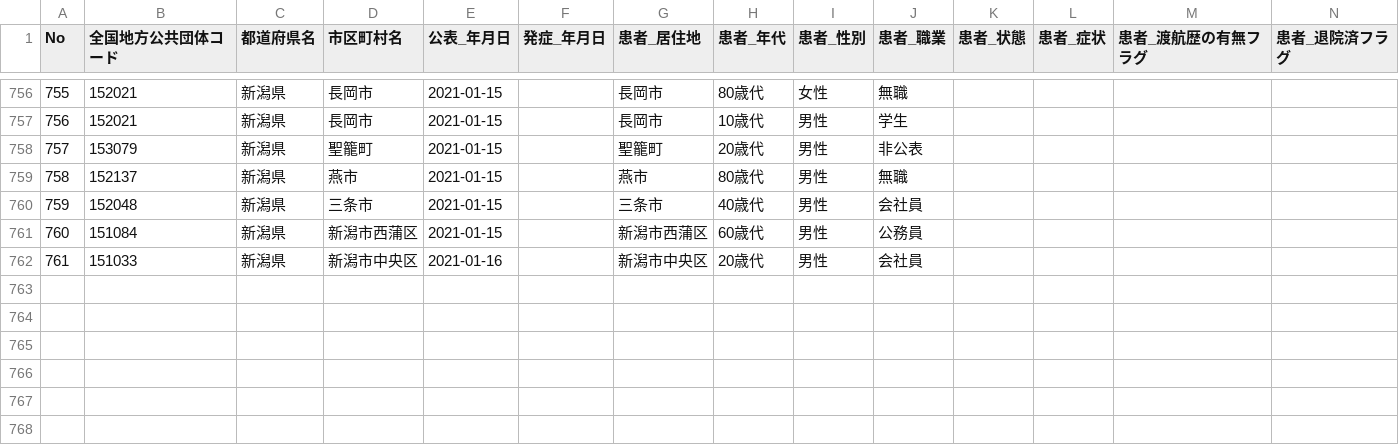
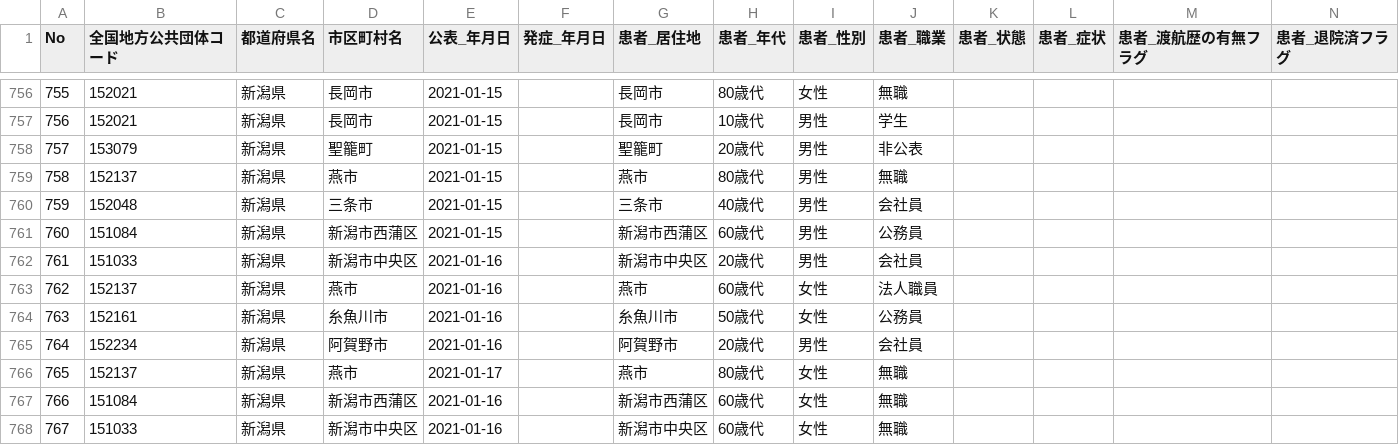
Before and after one commit to CodeForNiigata/covid19-data-niigata, a CSV file: dist/csv/150002_niigata_covid19_patients.csv, drawn as a sheet; only a part is shown, gaps mark what is left out; rows hold the shown columns only; the diff names each change by its address in the sheet, - before the commit and + after, or states it on an @@ line.

```diff
--- a/dist/csv/150002_niigata_covid19_patients.csv
+++ b/dist/csv/150002_niigata_covid19_patients.csv
+row 763: 762 | 152137 | 新潟県 | 燕市 | 2021-01-16 |  | 燕市 | 60歳代 | 女性 | 法人職員
+row 764: 763 | 152161 | 新潟県 | 糸魚川市 | 2021-01-16 |  | 糸魚川市 | 50歳代 | 女性 | 公務員
+row 765: 764 | 152234 | 新潟県 | 阿賀野市 | 2021-01-16 |  | 阿賀野市 | 20歳代 | 男性 | 会社員
+row 766: 765 | 152137 | 新潟県 | 燕市 | 2021-01-17 |  | 燕市 | 80歳代 | 女性 | 無職
+row 767: 766 | 151084 | 新潟県 | 新潟市西蒲区 | 2021-01-16 |  | 新潟市西蒲区 | 60歳代 | 女性 | 無職
+row 768: 767 | 151033 | 新潟県 | 新潟市中央区 | 2021-01-16 |  | 新潟市中央区 | 60歳代 | 女性 | 無職
```
Also changed, not shown: 2 other files.
